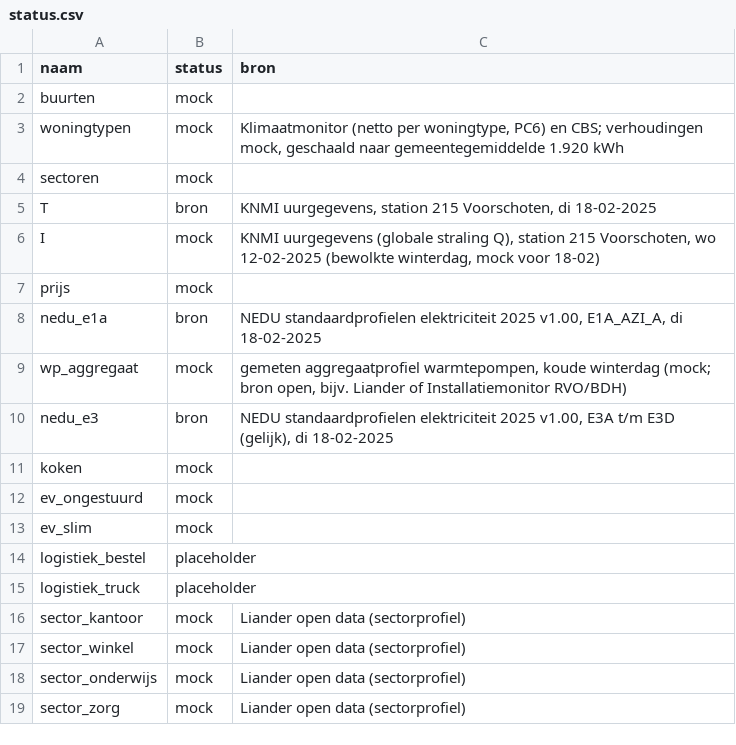
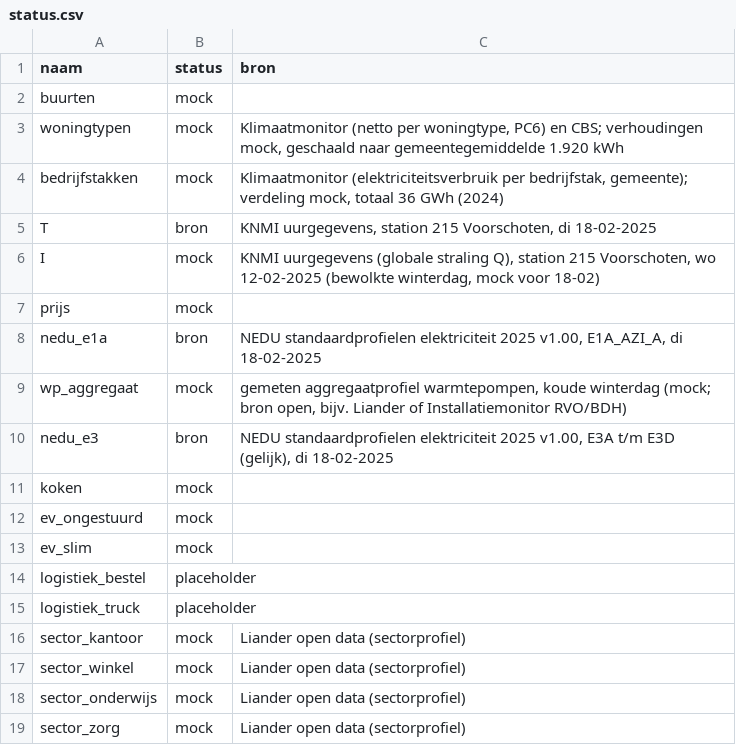
Before and after one commit to ottofabius-krachtwerk/netbelasting-oegstgeest, a CSV file: data/mock/status.csv, drawn as a sheet.

```diff
--- a/data/mock/status.csv
+++ b/data/mock/status.csv
@@ -3,3 +3,3 @@ buurten,mock,
 woningtypen,mock,"Klimaatmonitor (netto per woningtype, PC6) en CBS; verhoudingen mock, geschaald naar gemeentegemiddelde 1.920 kWh"
-sectoren,mock,
+bedrijfstakken,mock,"Klimaatmonitor (elektriciteitsverbruik per bedrijfstak, gemeente); verdeling mock, totaal 36 GWh (2024)"
 T,bron,"KNMI uurgegevens, station 215 Voorschoten, di 18-02-2025"
```
Also changed, not shown: data/mock/buurten.csv, data/mock/parameters.csv, 13 other files.
